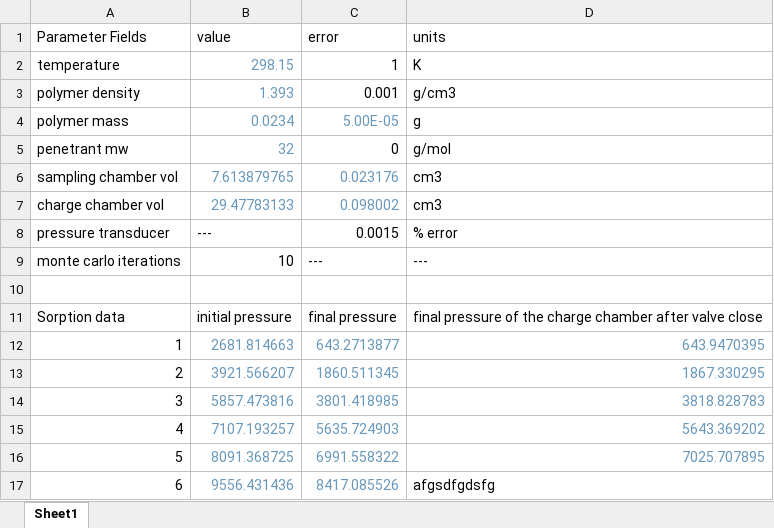
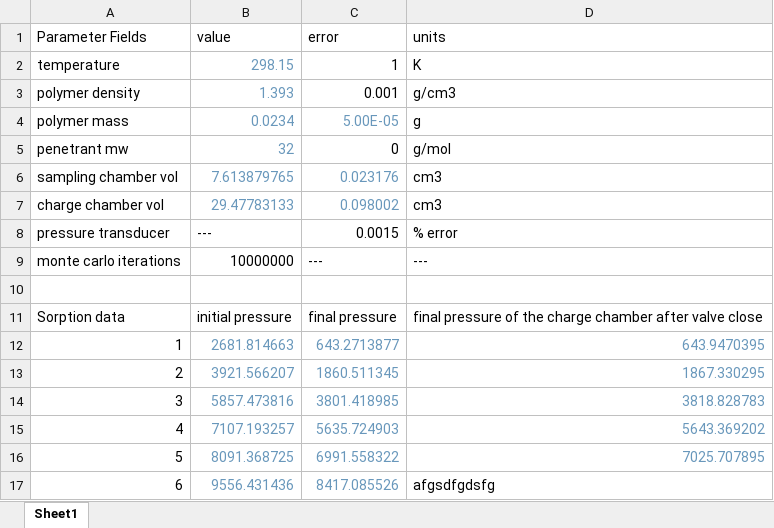
Before and after one commit to Boxylmer/galizia-lab-equipment, an Excel workbook: test_template_filled.xlsx, sheet Sheet1, drawn as a sheet; values as stored, in another font and other column widths than the file's, no borders; the diff names each change by its address in the sheet, - before the commit and + after, or states it on an @@ line.

Commit message:
Wrapped up vapor tests

```diff
--- a/test_template_filled.xlsx (sheet Sheet1)
+++ b/test_template_filled.xlsx (sheet Sheet1)
-B9 (value): 10
+B9 (value): 10000000
```
Also changed, not shown: test_template.xlsx.
